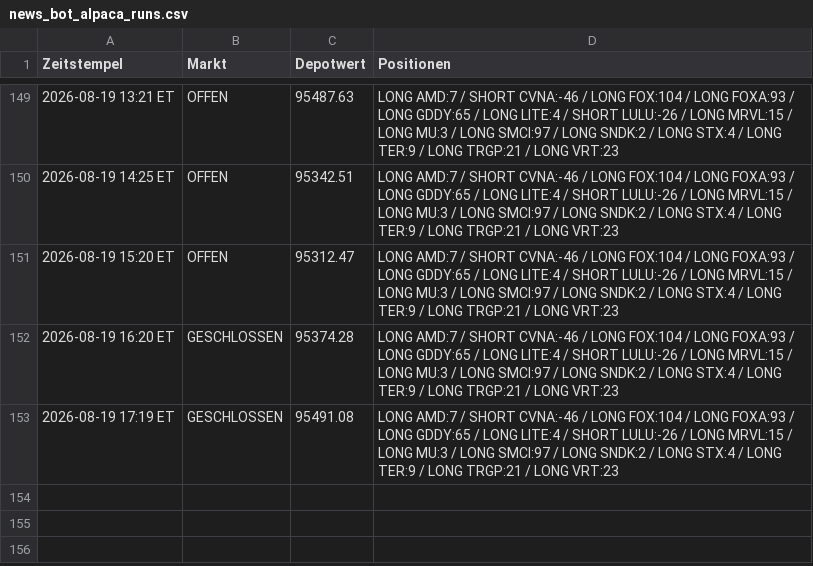
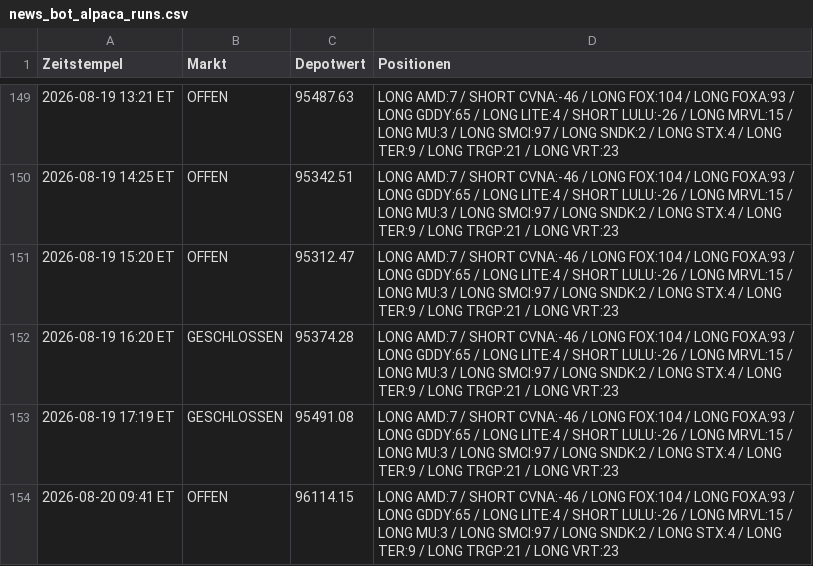
Before and after one commit to PatrickGerisch/NewsBot, a CSV file: news_bot_alpaca_runs.csv, drawn as a sheet; only a part is shown, gaps mark what is left out.

```diff
--- a/news_bot_alpaca_runs.csv
+++ b/news_bot_alpaca_runs.csv
@@ -153 +153,2 @@ Zeitstempel,Markt,Depotwert,Positionen
 2026-08-19 17:19 ET,GESCHLOSSEN,95491.08,LONG AMD:7 / SHORT CVNA:-46 / LONG FOX:104 / LONG FOXA:93 / LONG GDDY:65 / LONG LITE:4 / SHORT LULU:-26 / LONG MRVL:15 / LONG MU:3 / LONG SMCI:97 / LONG SNDK:2 / LONG STX:4 / LONG TER:9 / LONG TRGP:21 / LONG VRT:23
+2026-08-20 09:41 ET,OFFEN,96114.15,LONG AMD:7 / SHORT CVNA:-46 / LONG FOX:104 / LONG FOXA:93 / LONG GDDY:65 / LONG LITE:4 / SHORT LULU:-26 / LONG MRVL:15 / LONG MU:3 / LONG SMCI:97 / LONG SNDK:2 / LONG STX:4 / LONG TER:9 / LONG TRGP:21 / LONG VRT:23
```
Also changed, not shown: arena_history.csv, news_bot_features.csv, 16 other files.
